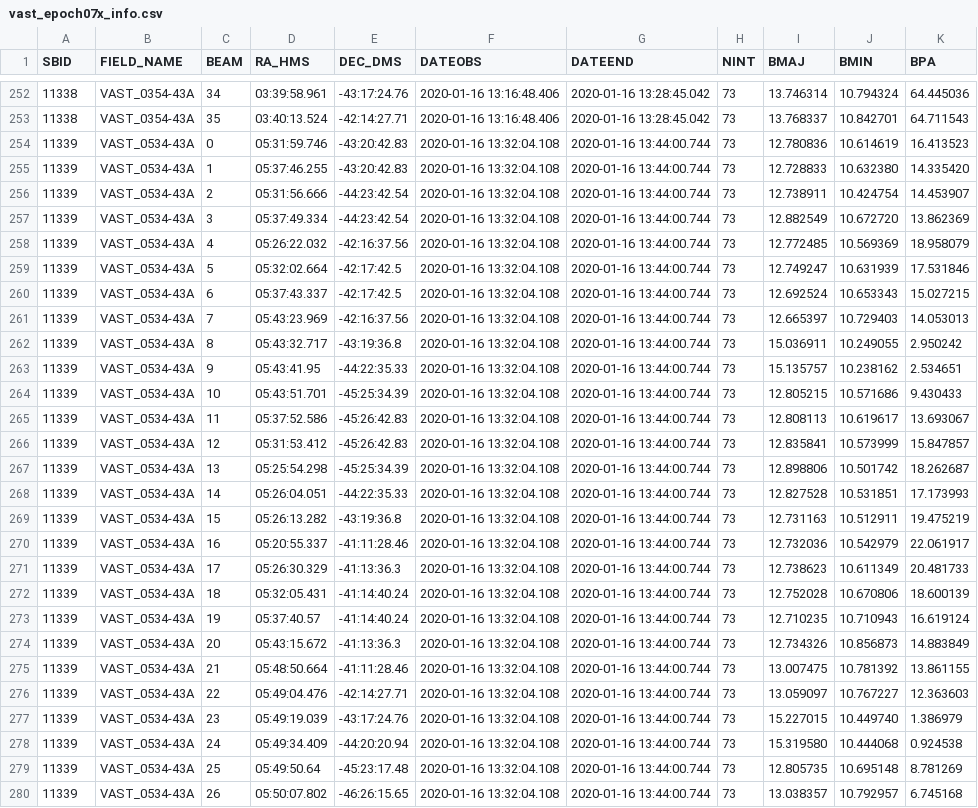
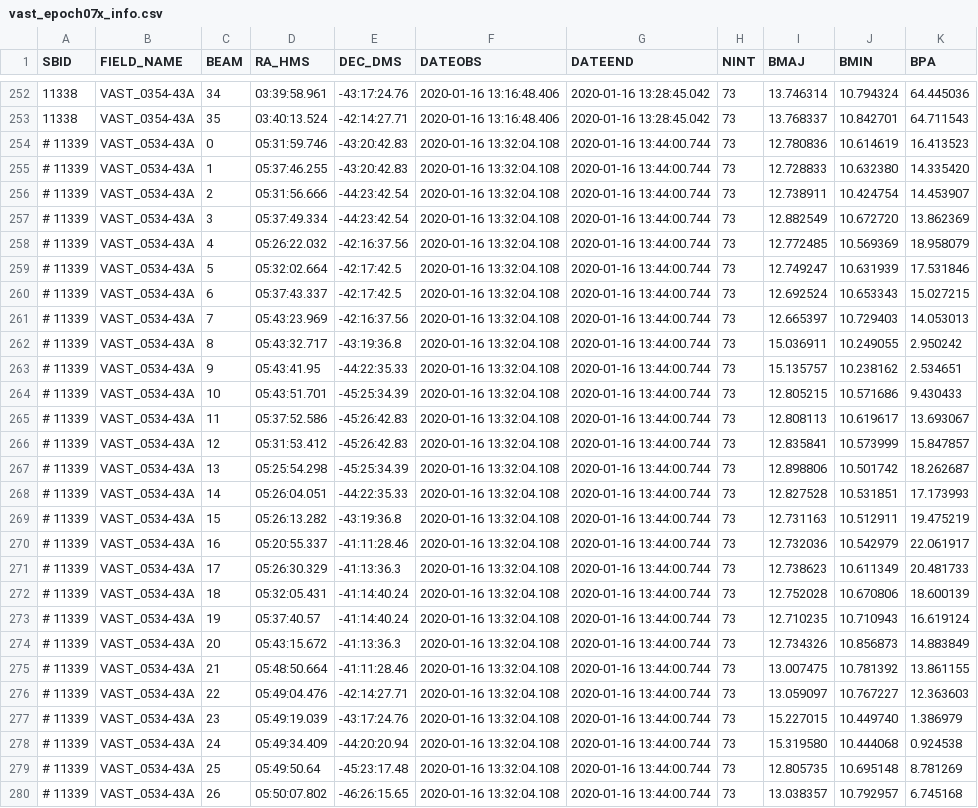
Before and after one commit to askap-vast/vast-tools, a CSV file: vasttools/data/vast_epoch07x_info.csv, drawn as a sheet; only a part is shown, gaps mark what is left out; the diff covers the shown part only; the diff names each change by its address in the sheet, - before the commit and + after, or states it on an @@ line.

```diff
--- a/vasttools/data/vast_epoch07x_info.csv
+++ b/vasttools/data/vast_epoch07x_info.csv
-A254:A280 (SBID): 11339
+A254:A280 (SBID): # 11339
```
Also changed, not shown: 9 edited cells elsewhere in this file, vasttools/data/vast_epoch06x_info.csv, vasttools/data/vast_epoch08_info.csv, 2 other files.
